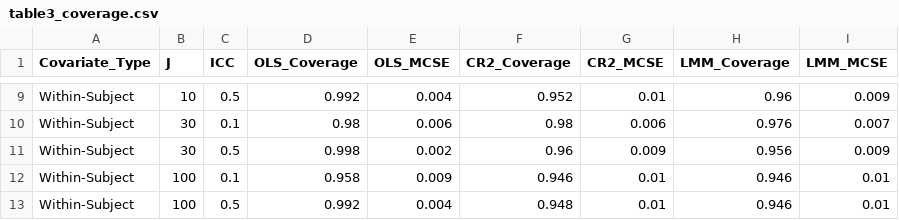
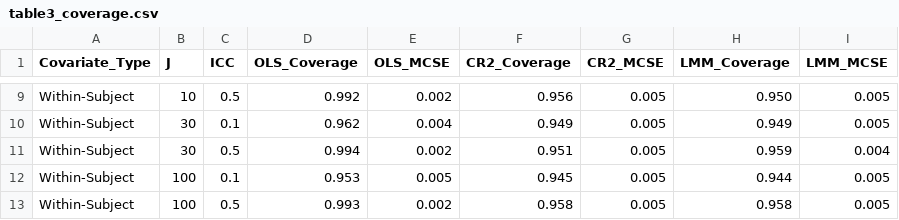
Before and after one commit to IsaacMoon1/repeated-measures-simulation, a CSV file: tables/table3_coverage.csv, drawn as a sheet; only a part is shown, gaps mark what is left out; the diff covers the shown part only; the diff names each change by its address in the sheet, - before the commit and + after, or states it on an @@ line.

```diff
--- a/tables/table3_coverage.csv
+++ b/tables/table3_coverage.csv
-E9 (OLS_MCSE): 0.004
+E9 (OLS_MCSE): 0.002
-F9 (CR2_Coverage): 0.952
+F9 (CR2_Coverage): 0.956
-G9 (CR2_MCSE): 0.01
+G9 (CR2_MCSE): 0.005
-H9 (LMM_Coverage): 0.96
+H9 (LMM_Coverage): 0.950
-I9 (LMM_MCSE): 0.009
+I9 (LMM_MCSE): 0.005
-D10 (OLS_Coverage): 0.98
+D10 (OLS_Coverage): 0.962
-E10 (OLS_MCSE): 0.006
+E10 (OLS_MCSE): 0.004
-F10 (CR2_Coverage): 0.98
+F10 (CR2_Coverage): 0.949
-G10 (CR2_MCSE): 0.006
+G10 (CR2_MCSE): 0.005
-H10 (LMM_Coverage): 0.976
+H10 (LMM_Coverage): 0.949
-I10 (LMM_MCSE): 0.007
+I10 (LMM_MCSE): 0.005
-D11 (OLS_Coverage): 0.998
+D11 (OLS_Coverage): 0.994
-F11 (CR2_Coverage): 0.96
+F11 (CR2_Coverage): 0.951
-G11 (CR2_MCSE): 0.009
+G11 (CR2_MCSE): 0.005
-H11 (LMM_Coverage): 0.956
+H11 (LMM_Coverage): 0.959
-I11 (LMM_MCSE): 0.009
+I11 (LMM_MCSE): 0.004
-D12 (OLS_Coverage): 0.958
+D12 (OLS_Coverage): 0.953
-E12 (OLS_MCSE): 0.009
+E12 (OLS_MCSE): 0.005
-F12 (CR2_Coverage): 0.946
+F12 (CR2_Coverage): 0.945
-G12:G13 (CR2_MCSE): 0.01
+G12:G13 (CR2_MCSE): 0.005
-H12 (LMM_Coverage): 0.946
+H12 (LMM_Coverage): 0.944
-I12:I13 (LMM_MCSE): 0.01
+I12:I13 (LMM_MCSE): 0.005
-D13 (OLS_Coverage): 0.992
+D13 (OLS_Coverage): 0.993
-E13 (OLS_MCSE): 0.004
+E13 (OLS_MCSE): 0.002
-F13 (CR2_Coverage): 0.948
+F13 (CR2_Coverage): 0.958
-H13 (LMM_Coverage): 0.946
+H13 (LMM_Coverage): 0.958
```
Also changed, not shown: 2 added rows, 2 removed rows and 27 edited cells elsewhere in this file, tables/table1_bias.csv, tables/table2_se_accuracy.csv, 14 other files.
